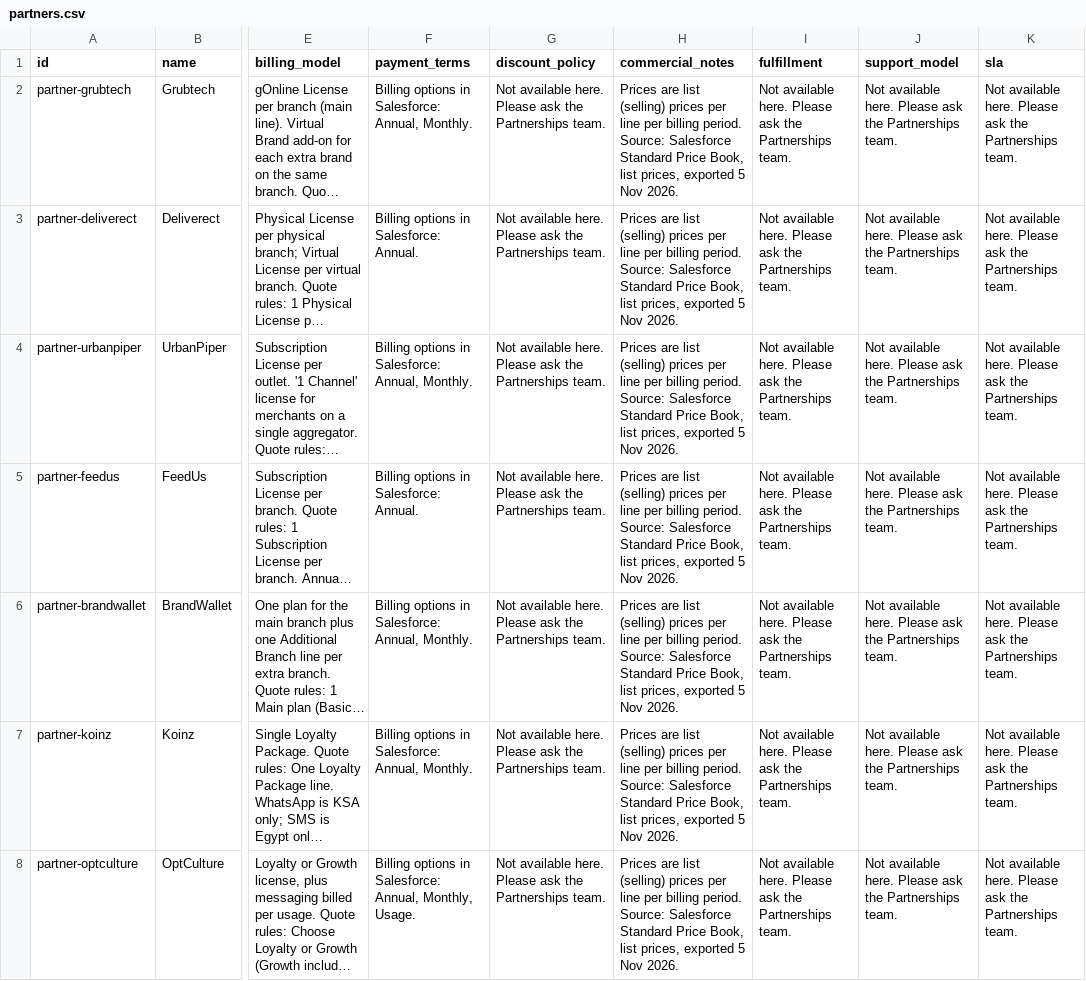
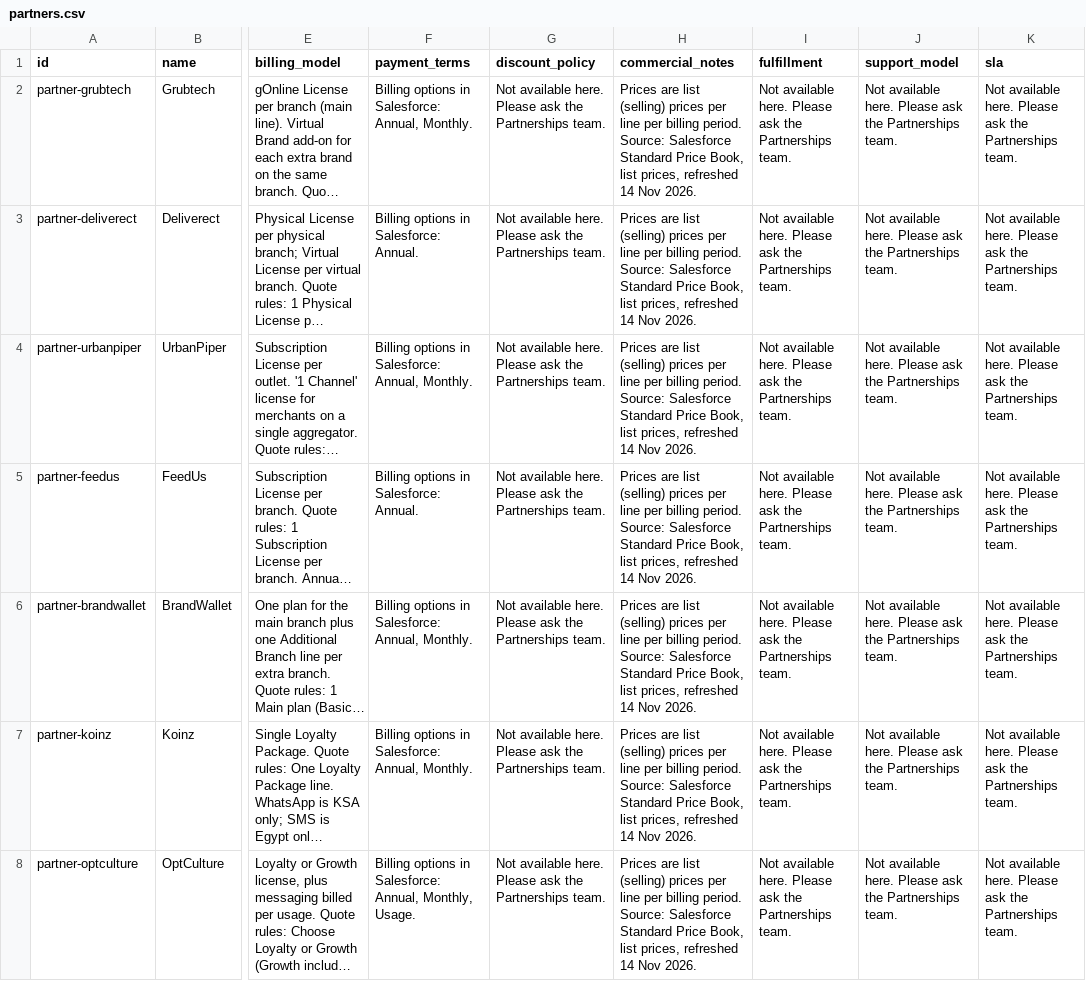
Before and after one commit to kareemibrahim-DNS/The-Counciler-, a CSV file: reseller-programs/feed/partners.csv, drawn as a sheet; only a part is shown, gaps mark what is left out; long unchanged cells end in …; the diff covers the shown part only; the diff names each change by its address in the sheet, - before the commit and + after, or states it on an @@ line.

```diff
--- a/reseller-programs/feed/partners.csv
+++ b/reseller-programs/feed/partners.csv
-H2:H8 (commercial_notes): …list prices, exported 5 Nov 2026.
+H2:H8 (commercial_notes): …list prices, refreshed 14 Nov 2026.
```
Also changed, not shown: 21 edited cells elsewhere in this file, reseller-programs/feed/line_items.csv, reseller-programs/feed/prices.csv, 10 other files.
